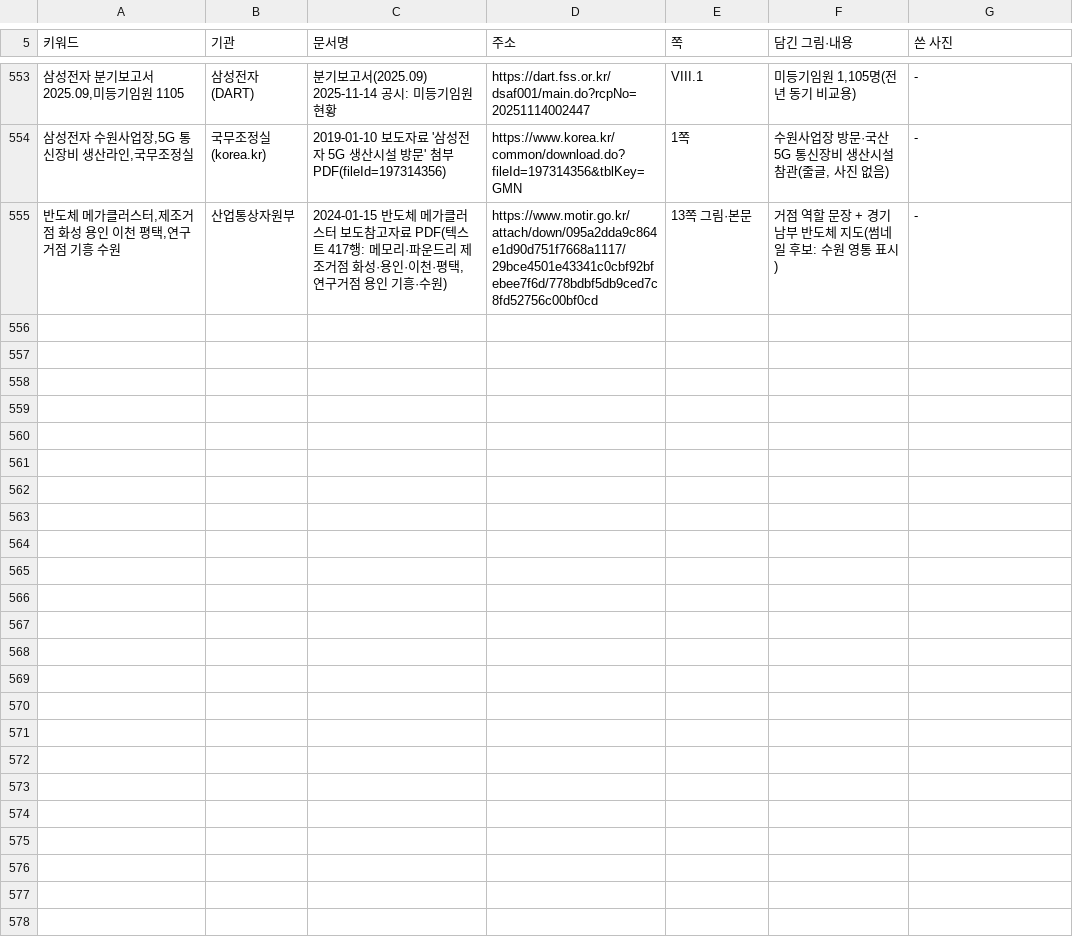
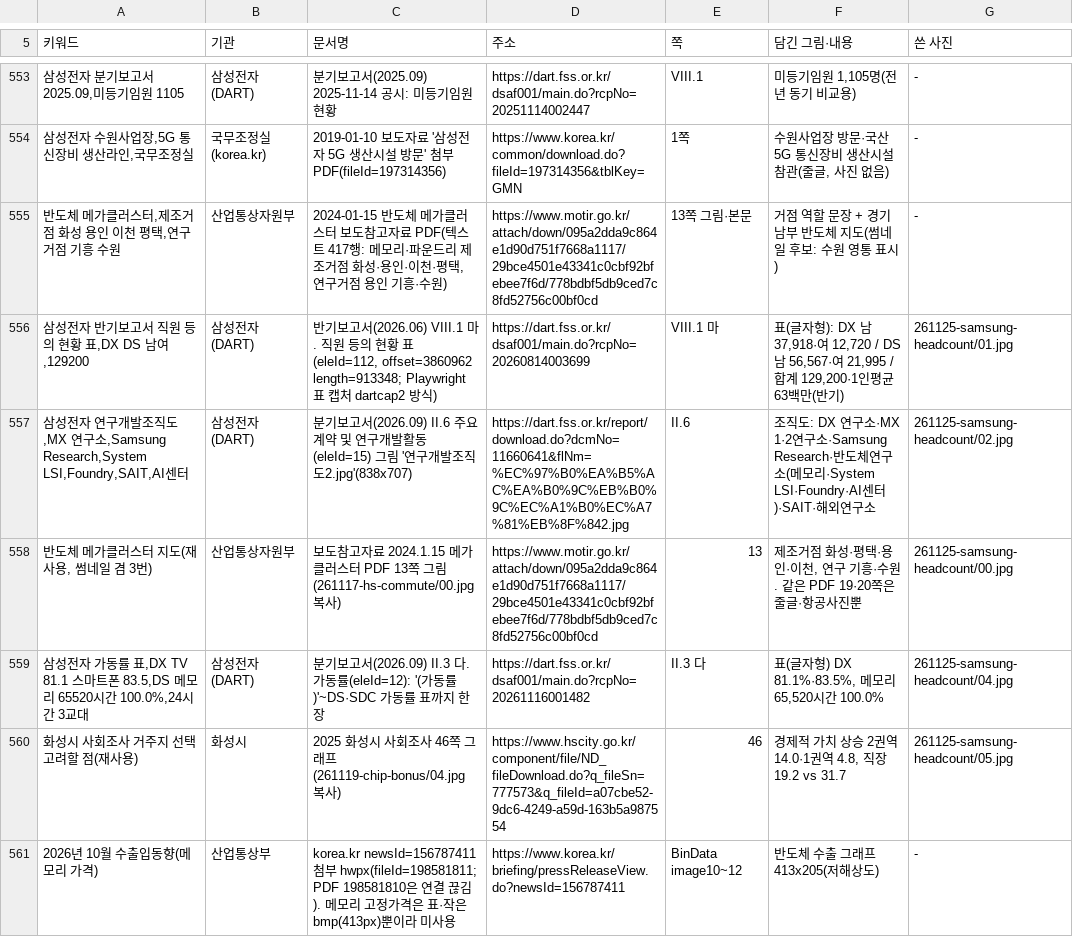
Before and after one commit to min123172317-max/blog-images, a TSV file: addressbook.tsv, drawn as a sheet; only a part is shown, gaps mark what is left out; the diff names each change by its address in the sheet, - before the commit and + after, or states it on an @@ line.

```diff
--- a/addressbook.tsv
+++ b/addressbook.tsv
+row 556: 삼성전자 반기보고서 직원 등의 현황 표,DX DS 남여,129200 | 삼성전자(DART) | 반기보고서(2026.06) VIII.1 마. 직원 등의 현황 표(eleId=112, offset=3860962 length=913348; Playwright 표 캡처 dartcap2 방식) | https://dart.fss.or.kr/dsaf001/main.do?rcpNo=20260814003699 | VIII.1 마 | 표(글자형): DX 남 37,918·여 12,720 / DS 남 56,567·여 21,995 / 합계 129,200·1인평균 63백만(반기) | 261125-samsung-headcount/01.jpg
+row 557: 삼성전자 연구개발조직도,MX 연구소,Samsung Research,System LSI,Foundry,SAIT,AI센터 | 삼성전자(DART) | 분기보고서(2026.09) II.6 주요계약 및 연구개발활동(eleId=15) 그림 '연구개발조직도2.jpg'(838x707) | https://dart.fss.or.kr/report/download.do?dcmNo=11660641&flNm=%EC%97%B0%EA%B5%AC%EA%B0%9C%EB%B0%9C%EC%A1%B0%EC%A7%81%EB%8F%842.jpg | II.6 | 조직도: DX 연구소·MX 1·2연구소·Samsung Research·반도체연구소(메모리·System LSI·Foundry·AI센터)·SAIT·해외연구소 | 261125-samsung-headcount/02.jpg
+row 558: 반도체 메가클러스터 지도(재사용, 썸네일 겸 3번) | 산업통상자원부 | 보도참고자료 2024.1.15 메가클러스터 PDF 13쪽 그림(261117-hs-commute/00.jpg 복사) | https://www.motir.go.kr/attach/down/095a2dda9c864e1d90d751f7668a1117/29bce4501e43341c0cbf92bfebee7f6d/778bdbf5db9ced7c8fd52756c00bf0cd | 13 | 제조거점 화성·평택·용인·이천, 연구 기흥·수원. 같은 PDF 19·20쪽은 줄글·항공사진뿐 | 261125-samsung-headcount/00.jpg
+row 559: 삼성전자 가동률 표,DX TV 81.1 스마트폰 83.5,DS 메모리 65520시간 100.0%,24시간 3교대 | 삼성전자(DART) | 분기보고서(2026.09) II.3 다. 가동률(eleId=12): '(가동률)'~DS·SDC 가동률 표까지 한 장 | https://dart.fss.or.kr/dsaf001/main.do?rcpNo=20261116001482 | II.3 다 | 표(글자형) DX 81.1%·83.5%, 메모리 65,520시간 100.0% | 261125-samsung-headcount/04.jpg
+row 560: 화성시 사회조사 거주지 선택 고려할 점(재사용) | 화성시 | 2025 화성시 사회조사 46쪽 그래프(261119-chip-bonus/04.jpg 복사) | https://www.hscity.go.kr/component/file/ND_fileDownload.do?q_fileSn=777573&q_fileId=a07cbe52-9dc6-4249-a59d-163b5a987554 | 46 | 경제적 가치 상승 2권역 14.0·1권역 4.8, 직장 19.2 vs 31.7 | 261125-samsung-headcount/05.jpg
+row 561: 2026년 10월 수출입동향(메모리 가격) | 산업통상부 | korea.kr newsId=156787411 첨부 hwpx(fileId=198581811; PDF 198581810은 연결 끊김). 메모리 고정가격은 표·작은 bmp(413px)뿐이라 미사용 | https://www.korea.kr/briefing/pressReleaseView.do?newsId=156787411 | BinData image10~12 | 반도체 수출 그래프 413x205(저해상도) | -
```
Also changed, not shown: 8 other files.
